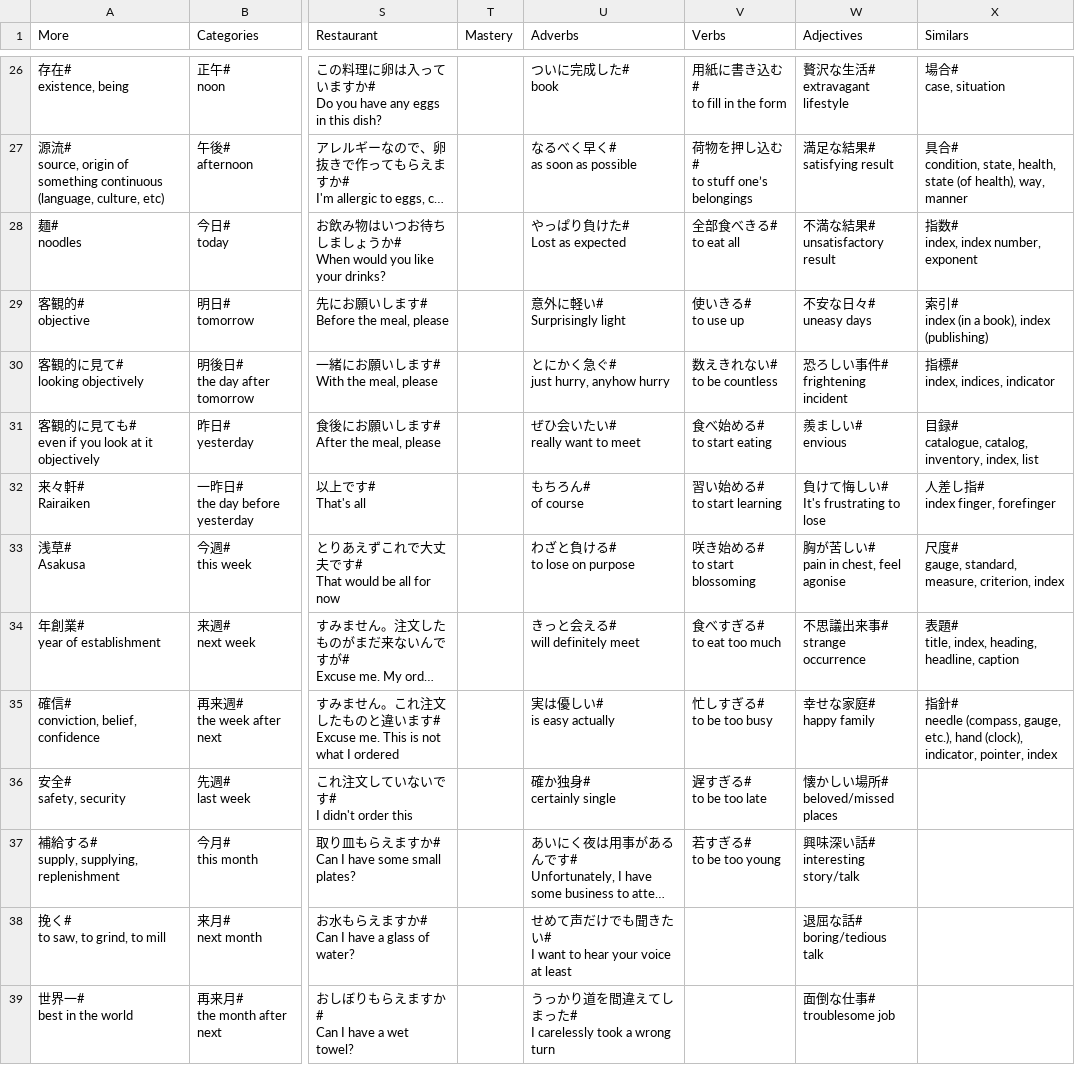
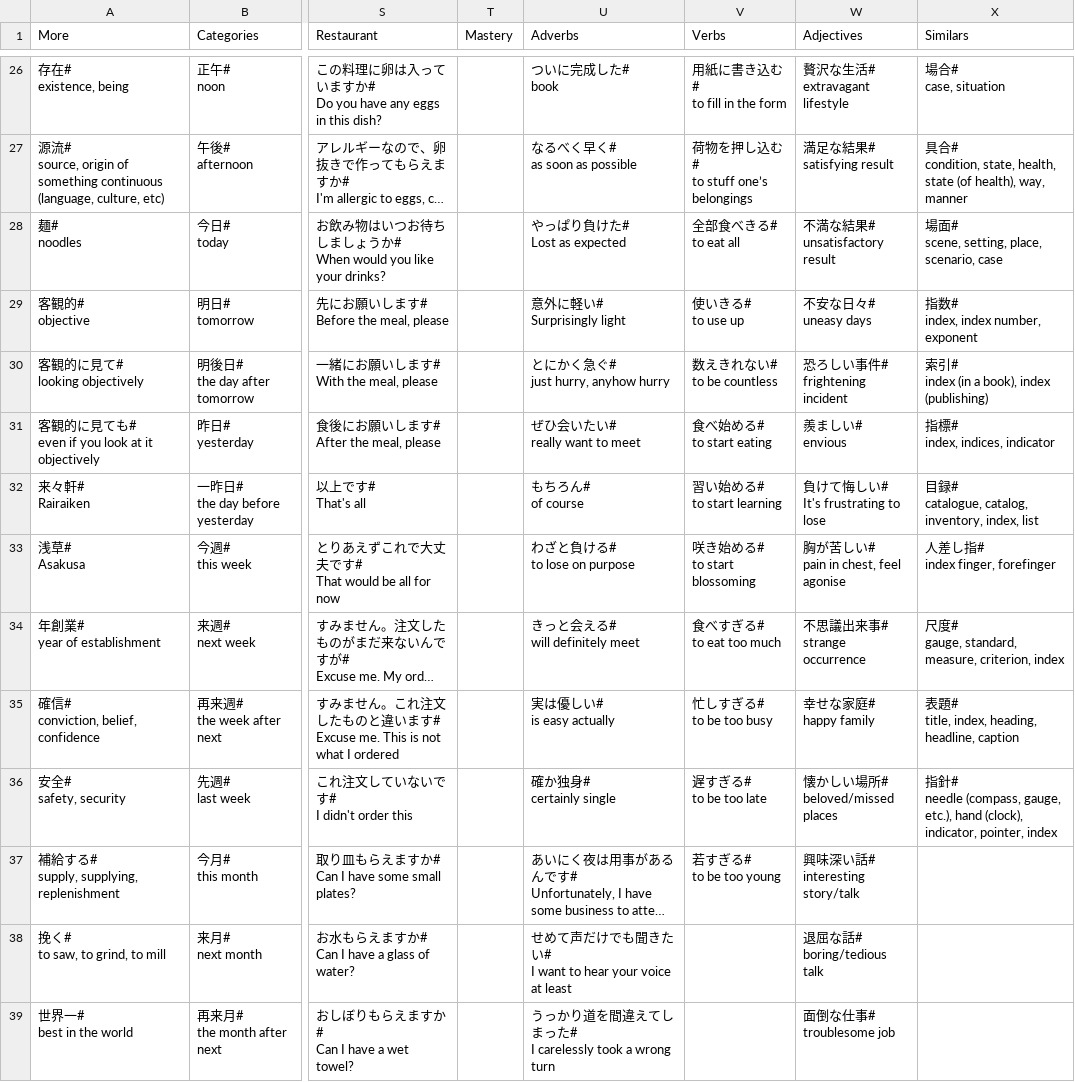
Before and after one commit to rexesian/nihongo, a CSV file: docs/rdata/Sheet 49-VCBT1.csv, drawn as a sheet; only a part is shown, gaps mark what is left out; long unchanged cells end in …; ↵ is a line break in a cell; the diff names each change by its address in the sheet, - before the commit and + after, or states it on an @@ line.

```diff
--- a/docs/rdata/Sheet 49-VCBT1.csv
+++ b/docs/rdata/Sheet 49-VCBT1.csv
-X28 (Similars): 指数# ↵ index, index number, exponent
+X28 (Similars): 場面# ↵ scene, setting, place, scenario, case
-X29 (Similars): 索引# ↵ index (in a book), index (publishing)
+X29 (Similars): 指数# ↵ index, index number, exponent
-X30 (Similars): 指標# ↵ index, indices, indicator
+X30 (Similars): 索引# ↵ index (in a book), index (publishing)
-X31 (Similars): 目録# ↵ catalogue, catalog, inventory, index, list
+X31 (Similars): 指標# ↵ index, indices, indicator
-X32 (Similars): 人差し指# ↵ index finger, forefinger
+X32 (Similars): 目録# ↵ catalogue, catalog, inventory, index, list
-X33 (Similars): 尺度# ↵ gauge, standard, measure, criterion, index
+X33 (Similars): 人差し指# ↵ index finger, forefinger
-X34 (Similars): 表題# ↵ title, index, heading, headline, caption
+X34 (Similars): 尺度# ↵ gauge, standard, measure, criterion, index
-X35 (Similars): 指針# ↵ needle (compass, gauge, etc.), hand (clock), indicator, pointer, index
+X35 (Similars): 表題# ↵ title, index, heading, headline, caption
-X36 (Similars): (empty)
+X36 (Similars): 指針# ↵ needle (compass, gauge, etc.), hand (clock), indicator, pointer, index
```
Also changed, not shown: rdata/Sheet 49-VCBT1.csv, 5 other files.
